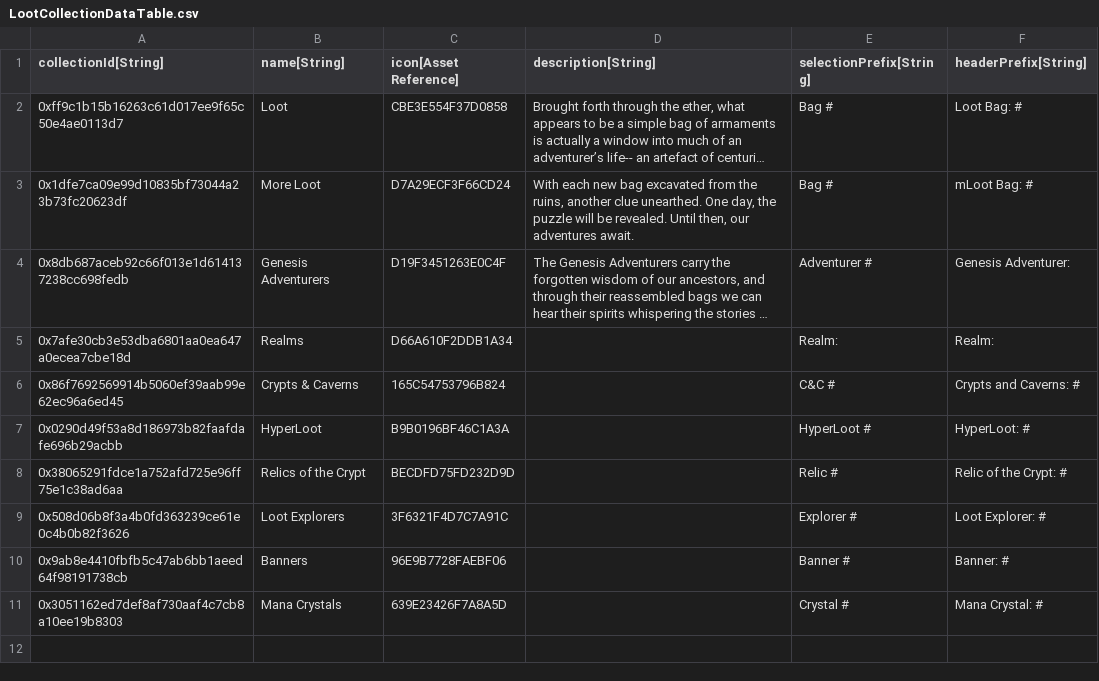
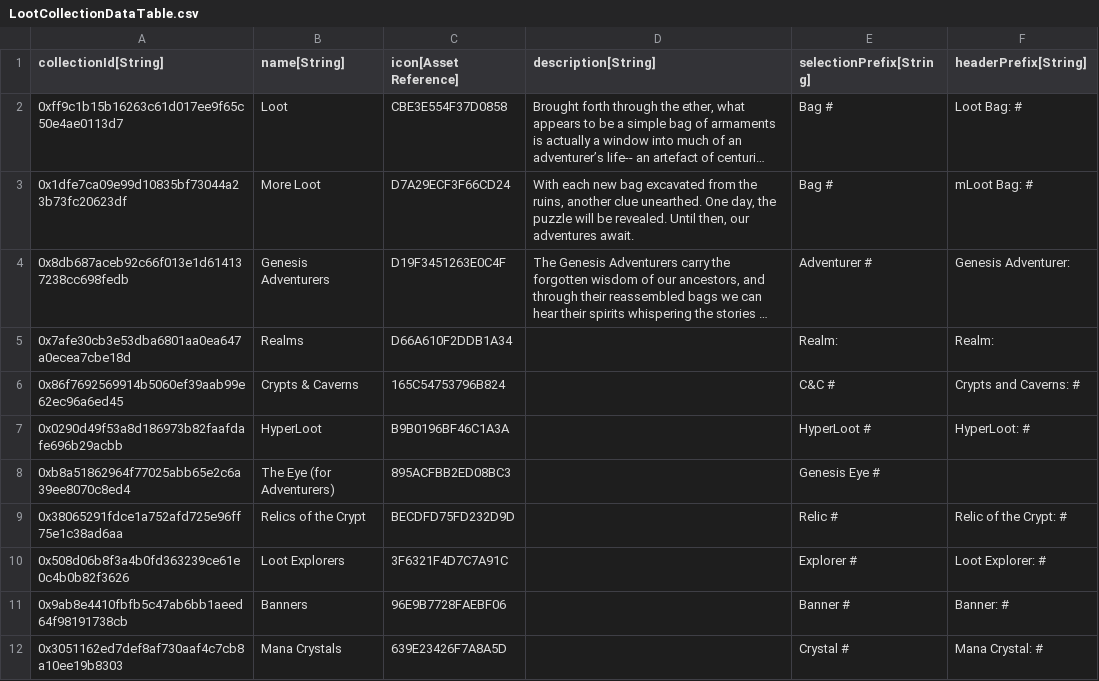
Before and after one commit to standardcombo/LootMMO, a CSV file: Data/DataTables/LootCollectionDataTable.csv, drawn as a sheet; long unchanged cells end in ….

```diff
--- a/Data/DataTables/LootCollectionDataTable.csv
+++ b/Data/DataTables/LootCollectionDataTable.csv
@@ -7,2 +7,3 @@
 "0x0290d49f53a8d186973b82faafdafe696b29acbb","HyperLoot","B9B0196BF46C1A3A","","HyperLoot #","HyperLoot: #"
+"0xb8a51862964f77025abb65e2c6a39ee8070c8ed4","The Eye (for Adventurers)","895ACFBB2ED08BC3","","Genesis Eye #",""
 "0x38065291fdce1a752afd725e96ff75e1c38ad6aa","Relics of the Crypt","BECDFD75FD232D9D","","Relic #","Relic of the Crypt: #"
```
Also changed, not shown: 1 other file.
